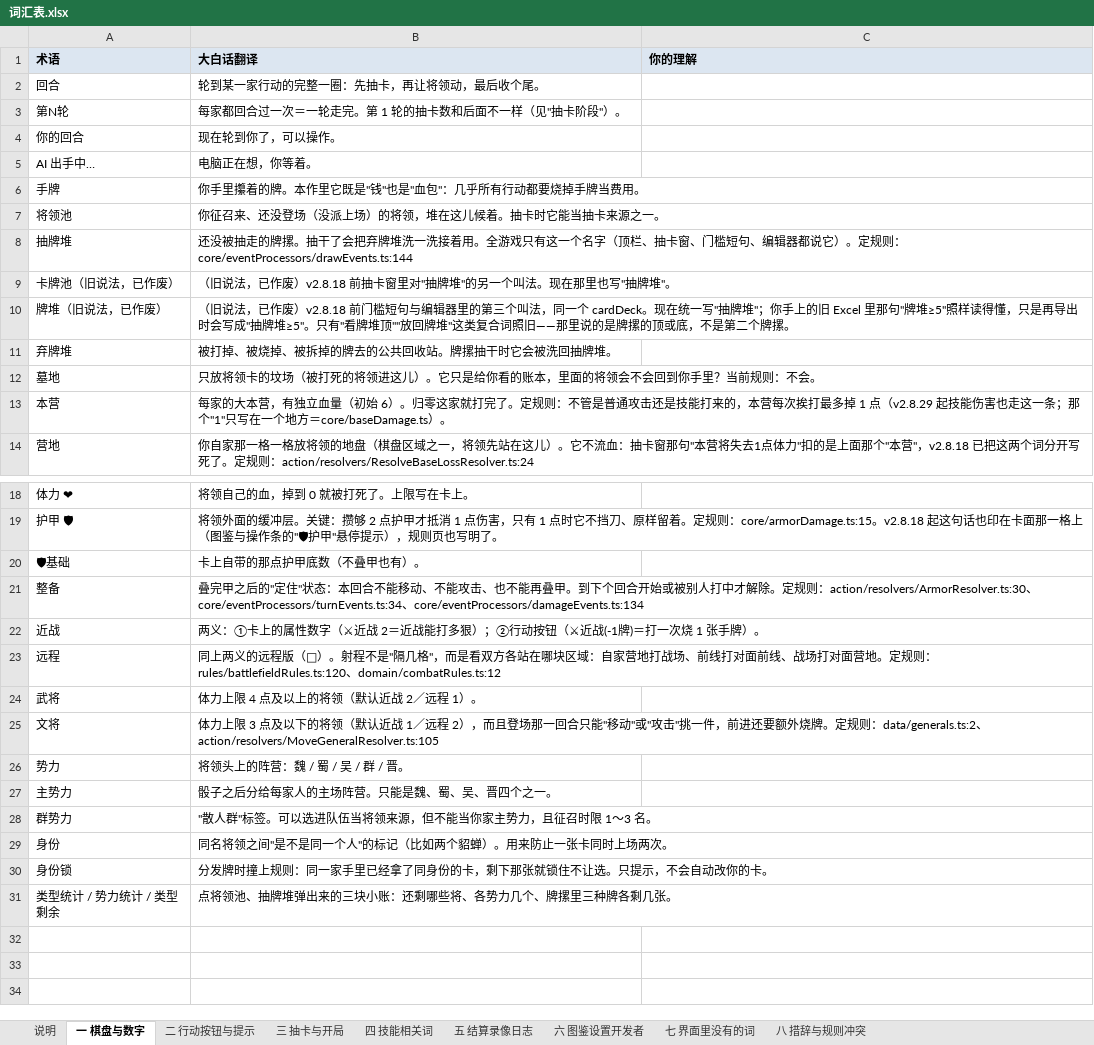
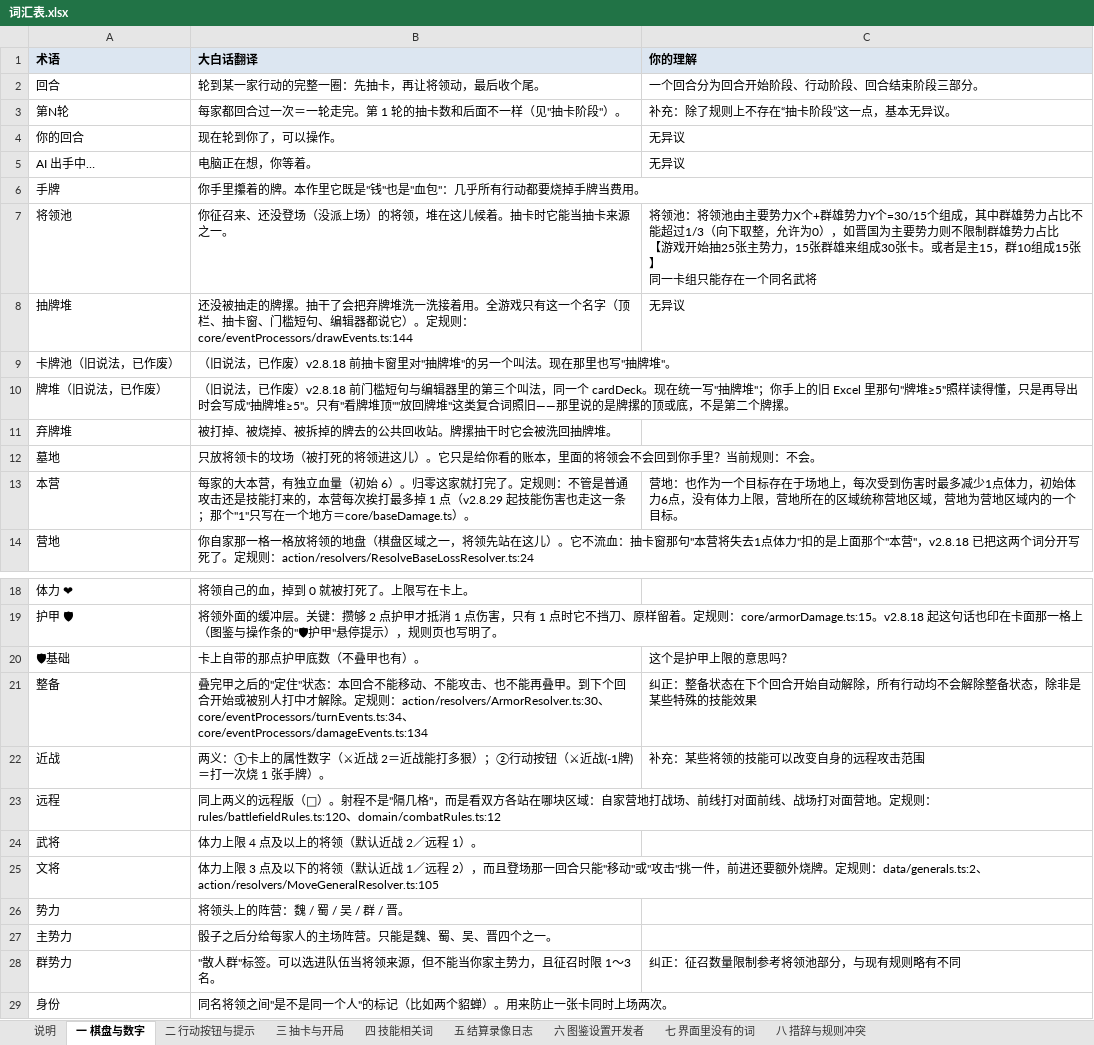
Before and after one commit to DJXD248/three-kingdoms-2.0, an Excel workbook: 词汇表.xlsx, sheet 一 棋盘与数字, drawn as a sheet; only a part is shown, gaps mark what is left out; the shorter side is filled out with more unchanged rows; values as stored, in another font and other column widths than the file's, no borders; ↵ is a line break in a cell; the diff names each change by its address in the sheet, - before the commit and + after, or states it on an @@ line.

Commit message:
feat(词汇表答复接入·不占版本号): 用户手填的 13 格逐字抄回唯一事实源 PLAYER_GLOSSARY.md 第三列，生成器 clean() 新增 <br>→Excel 换行（多行答案此前无处落地），守卫测试加探针证人并把 <br> 列入 markdown 残留检查
- 为什么是抢救：词汇表.xlsx 是 md 的单向投影，用户手填的内容离被 npm run glossary-xlsx 覆盖只差一条命令；字节相等守卫已当场变红（实测 expected 43541 to be 36392＝1 failed/3 passed）
- 先备份再动手：两份工作簿存仓库外并记 md5（用户手填版 28b308fa3bff6398930bff5c92160f52／改动前入库版 a773584a92946a897265d5ba57bdbd4f）；逐格 diff 证明用户只动第三列 13 格、内容列一字未改
- 13 格逐字落点＝md 行 17/18/19/20/22/23/28/35/36/37/43/64/103；重投影后回读工作簿逐字比对＝13/13 存活（将领池那条含 2 个换行＝一格三行）
- 抄录自纠：用户用的是全角引号“”，我先写成半角、逐字回读才抓出并改回⇒抄用户原文必须机器逐字核，不靠眼看
- src/ 零改动（本轮改动面只有这两份脚本＋md＋投影）：游戏逻辑、两池输入面、界面文字一行未动⇒两锚未重跑、如实写"没跑"；闸门现场跑非继承＝check 0 错／eslint 0 错 29 既存 warnings／build 2,087,394 B 与 v2.8.38 同体积／test:coverage 两趟 exit 0＝1103 例 91 文件；无新构建⇒不占版本号、不打标签
- 13 条只分诊不动规则：分类与 file:line 证人见 HANDOFF §12-108⑥，要动的几条先过大白话复述闸等用户点头

```diff
--- a/词汇表.xlsx (sheet 一 棋盘与数字)
+++ b/词汇表.xlsx (sheet 一 棋盘与数字)
-C2 (你的理解): (empty)
+C2 (你的理解): 一个回合分为回合开始阶段、行动阶段、回合结束阶段三部分。
-C3 (你的理解): (empty)
+C3 (你的理解): 补充：除了规则上不存在“抽卡阶段”这一点，基本无异议。
-C4:C5 (你的理解): (empty)
+C4:C5 (你的理解): 无异议
-C7 (你的理解): (empty)
+C7 (你的理解): 将领池：将领池由主要势力X个+群雄势力Y个=30/15个组成，其中群雄势力占比不能超过1/3（向下取整，允许为0），如晋国为主要势力则不限制群雄势力占比 ↵ 【游戏开始抽25张主势力，15张群雄来组成30张卡。或者是主15，群10组成15张】 ↵ 同一卡组只能存在一个同名武将
-C8 (你的理解): (empty)
+C8 (你的理解): 无异议
-C13 (你的理解): (empty)
+C13 (你的理解): 营地：也作为一个目标存在于场地上，每次受到伤害时最多减少1点体力，初始体力6点，没有体力上限，营地所在的区域统称营地区域，营地为营地区域内的一个目标。
-C20 (你的理解): (empty)
+C20 (你的理解): 这个是护甲上限的意思吗？
-C21 (你的理解): (empty)
+C21 (你的理解): 纠正：整备状态在下个回合开始自动解除，所有行动均不会解除整备状态，除非是某些特殊的技能效果
-C22 (你的理解): (empty)
+C22 (你的理解): 补充：某些将领的技能可以改变自身的远程攻击范围
-C28 (你的理解): (empty)
+C28 (你的理解): 纠正：征召数量限制参考将领池部分，与现有规则略有不同
```
Also changed, not shown: sheet 说明, sheet 三 抽卡与开局, sheet 二 行动按钮与提示, 3 other files.
